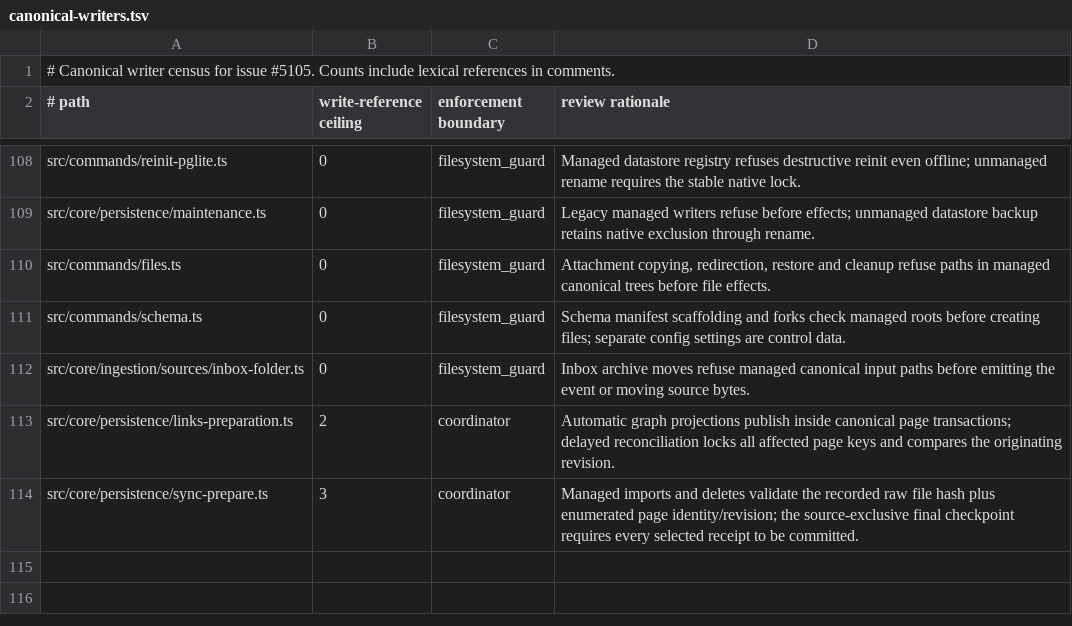
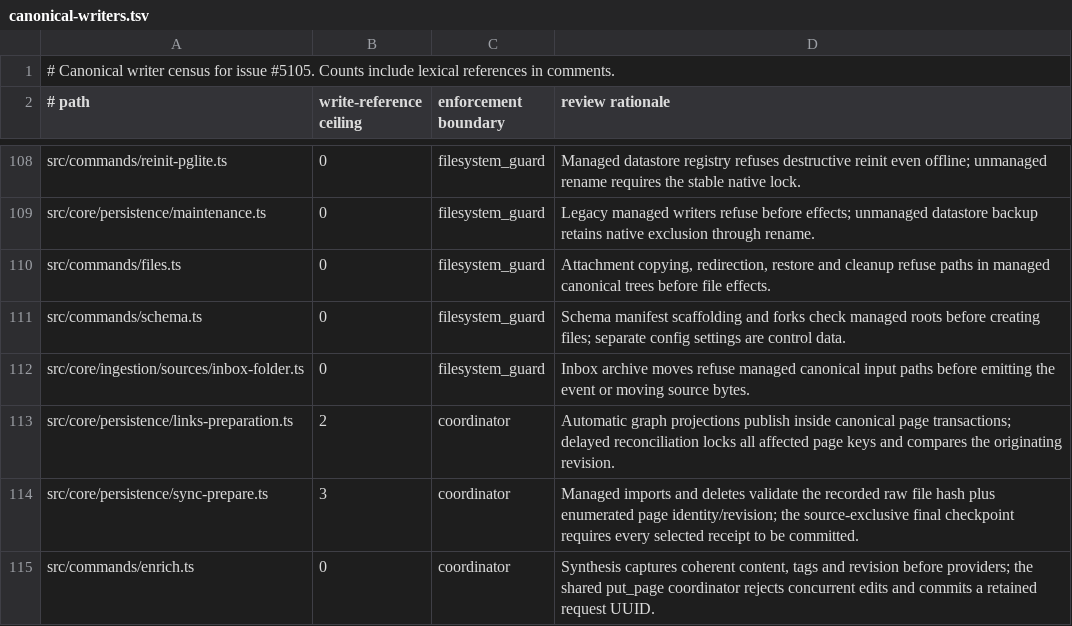
Before and after one commit to JamesSparkMojo/gbrain, a TSV file: docs/architecture/canonical-writers.tsv, drawn as a sheet; only a part is shown, gaps mark what is left out; the diff names each change by its address in the sheet, - before the commit and + after, or states it on an @@ line.

Commit message:
fix: compare enrichment against its original page snapshot

```diff
--- a/docs/architecture/canonical-writers.tsv
+++ b/docs/architecture/canonical-writers.tsv
+row 115: src/commands/enrich.ts | 0 | coordinator | Synthesis captures coherent content, tags and revision before providers; the shared put_page coordinator rejects concurrent edits and commits a retained request UUID.
```
Also changed, not shown: 9 other files.
